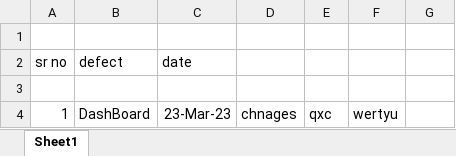
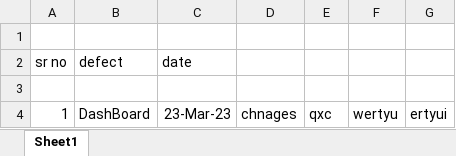
Before and after one commit to SPF-Priyanka/Second-Repo, an Excel workbook: myexcel.xlsx, sheet Sheet1, drawn as a sheet; values as stored, in another font and other column widths than the file's, no borders; the diff names each change by its address in the sheet, - before the commit and + after, or states it on an @@ line.

Commit message:
fifth commit

```diff
--- a/myexcel.xlsx (sheet Sheet1)
+++ b/myexcel.xlsx (sheet Sheet1)
-G4: (empty)
+G4: ertyui
```
